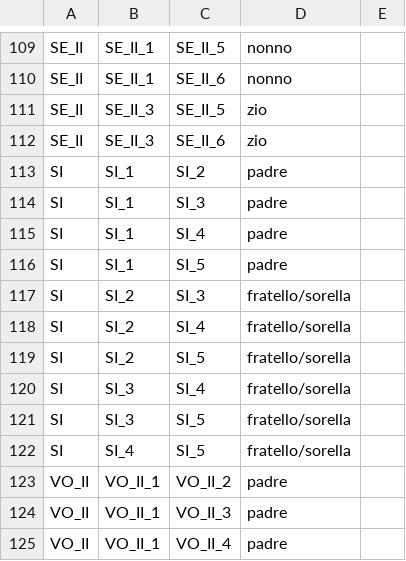
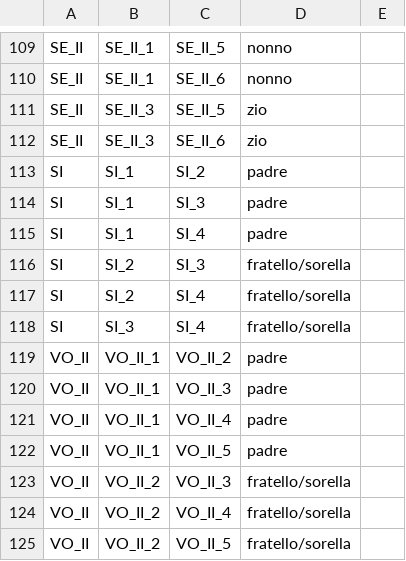
Before and after one commit to FondazioneFedericoZeri/Mercato_dell_arte, a CSV file: data/parentela.csv, drawn as a sheet; only a part is shown, gaps mark what is left out; the shorter side is filled out with more unchanged rows; the diff names each change by its address in the sheet, - before the commit and + after, or states it on an @@ line.

Commit message:
Aggiornamento simonetti giulio

```diff
--- a/data/parentela.csv
+++ b/data/parentela.csv
-row 116: SI | SI_1 | SI_5 | padre
-row 119: SI | SI_2 | SI_5 | fratello/sorella
-row 121: SI | SI_3 | SI_5 | fratello/sorella
-row 122: SI | SI_4 | SI_5 | fratello/sorella
```
